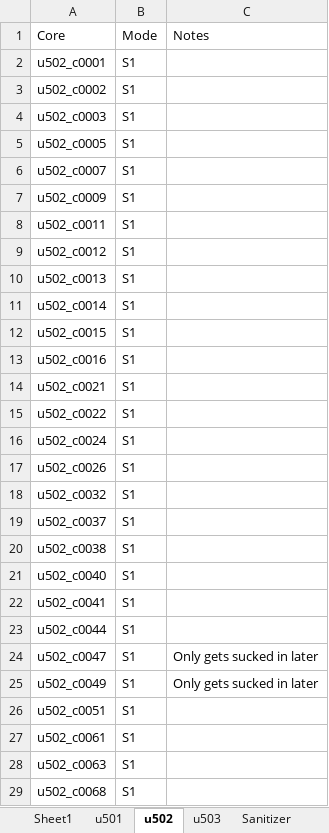
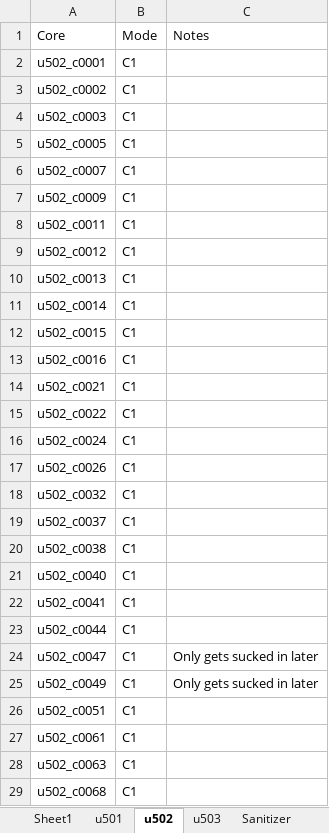
Before and after one commit to AstroDnerd/nbisht_core_analysis, an Excel workbook: browser_data/core_browser_plots.xlsx, sheet u502, drawn as a sheet; only a part is shown; values as stored, in another font and other column widths than the file's, no borders; charts and pictures not drawn; the diff covers the shown part only; the diff names each change by its address in the sheet, - before the commit and + after, or states it on an @@ line.

```diff
--- a/browser_data/core_browser_plots.xlsx (sheet u502)
+++ b/browser_data/core_browser_plots.xlsx (sheet u502)
-B2:B29: S1
+B2:B29: C1
```
Also changed, not shown: 66 edited cells elsewhere in this sheet, sheet Sanitizer, sheet u503, sheet u501, formulas that keep their value, 3 other files.
